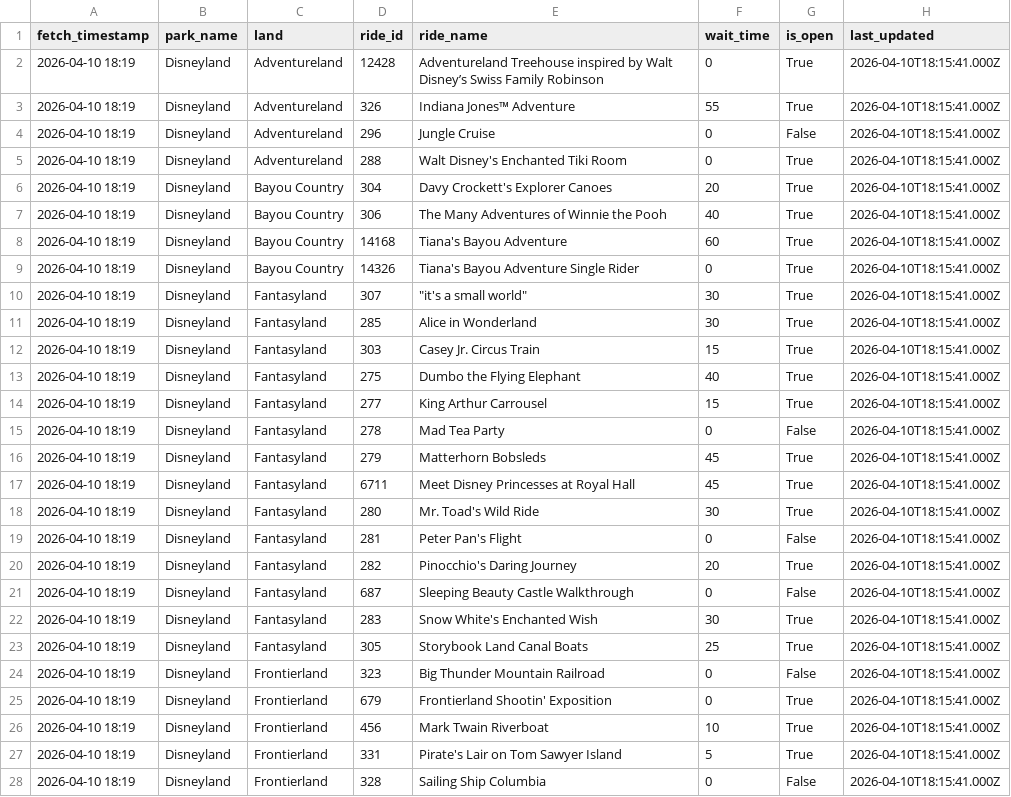
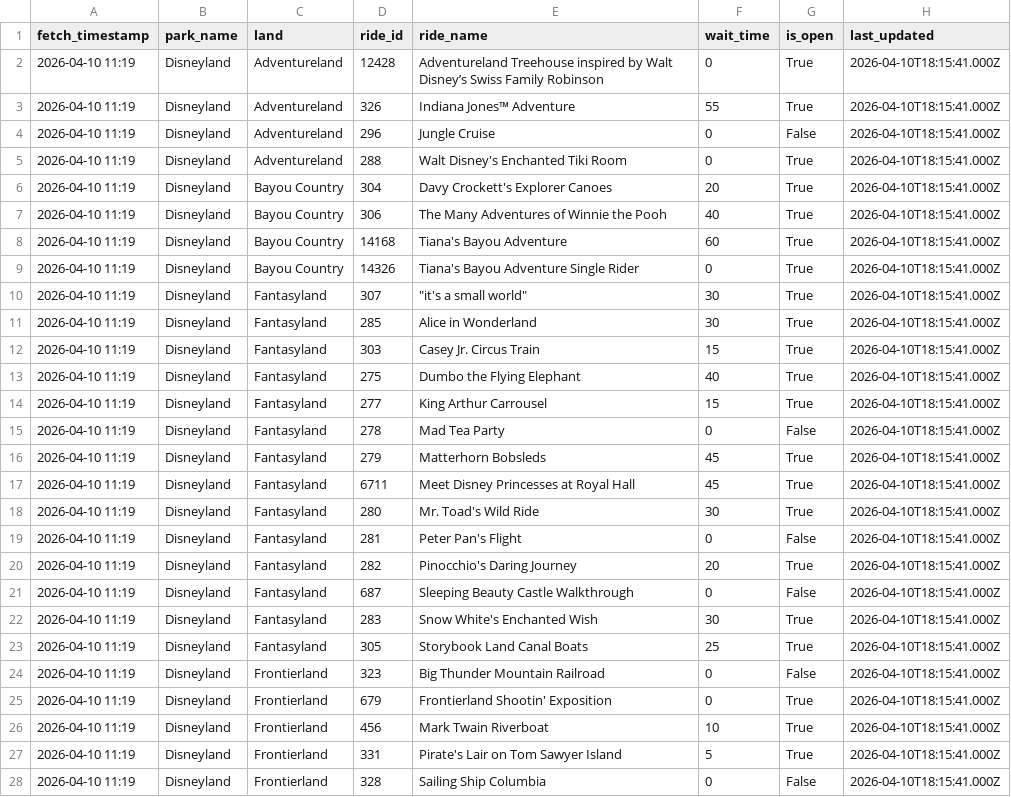
Before and after one commit to KingOfTheNerds32/disney_wait_times, a CSV file: wait_times.csv, drawn as a sheet; only a part is shown; the diff covers the shown part only.

Commit message:
Update wait_times.csv
fixing time zone in the data

```diff
--- a/wait_times.csv
+++ b/wait_times.csv
@@ -1,28 +1,28 @@
 fetch_timestamp,park_name,land,ride_id,ride_name,wait_time,is_open,last_updated
-2026-04-10 18:19,Disneyland,Adventureland,12428,Adventureland Treehouse inspired by Walt Disney’s Swiss Family Robinson,0,True,2026-04-10T18:15:41.000Z
-2026-04-10 18:19,Disneyland,Adventureland,326,Indiana Jones™ Adventure,55,True,2026-04-10T18:15:41.000Z
-2026-04-10 18:19,Disneyland,Adventureland,296,Jungle Cruise,0,False,2026-04-10T18:15:41.000Z
-2026-04-10 18:19,Disneyland,Adventureland,288,Walt Disney's Enchanted Tiki Room,0,True,2026-04-10T18:15:41.000Z
-2026-04-10 18:19,Disneyland,Bayou Country,304,Davy Crockett's Explorer Canoes,20,True,2026-04-10T18:15:41.000Z
-2026-04-10 18:19,Disneyland,Bayou Country,306,The Many Adventures of Winnie the Pooh,40,True,2026-04-10T18:15:41.000Z
-2026-04-10 18:19,Disneyland,Bayou Country,14168,Tiana's Bayou Adventure,60,True,2026-04-10T18:15:41.000Z
-2026-04-10 18:19,Disneyland,Bayou Country,14326,Tiana's Bayou Adventure Single Rider,0,True,2026-04-10T18:15:41.000Z
-2026-04-10 18:19,Disneyland,Fantasyland,307,"""it's a small world""",30,True,2026-04-10T18:15:41.000Z
-2026-04-10 18:19,Disneyland,Fantasyland,285,Alice in Wonderland,30,True,2026-04-10T18:15:41.000Z
-2026-04-10 18:19,Disneyland,Fantasyland,303,Casey Jr. Circus Train,15,True,2026-04-10T18:15:41.000Z
-2026-04-10 18:19,Disneyland,Fantasyland,275,Dumbo the Flying Elephant,40,True,2026-04-10T18:15:41.000Z
-2026-04-10 18:19,Disneyland,Fantasyland,277,King Arthur Carrousel,15,True,2026-04-10T18:15:41.000Z
-2026-04-10 18:19,Disneyland,Fantasyland,278,Mad Tea Party,0,False,2026-04-10T18:15:41.000Z
-2026-04-10 18:19,Disneyland,Fantasyland,279,Matterhorn Bobsleds,45,True,2026-04-10T18:15:41.000Z
-2026-04-10 18:19,Disneyland,Fantasyland,6711,Meet Disney Princesses at Royal Hall,45,True,2026-04-10T18:15:41.000Z
-2026-04-10 18:19,Disneyland,Fantasyland,280,Mr. Toad's Wild Ride,30,True,2026-04-10T18:15:41.000Z
-2026-04-10 18:19,Disneyland,Fantasyland,281,Peter Pan's Flight,0,False,2026-04-10T18:15:41.000Z
-2026-04-10 18:19,Disneyland,Fantasyland,282,Pinocchio's Daring Journey,20,True,2026-04-10T18:15:41.000Z
-2026-04-10 18:19,Disneyland,Fantasyland,687,Sleeping Beauty Castle Walkthrough,0,False,2026-04-10T18:15:41.000Z
-2026-04-10 18:19,Disneyland,Fantasyland,283,Snow White's Enchanted Wish,30,True,2026-04-10T18:15:41.000Z
-2026-04-10 18:19,Disneyland,Fantasyland,305,Storybook Land Canal Boats,25,True,2026-04-10T18:15:41.000Z
-2026-04-10 18:19,Disneyland,Frontierland,323,Big Thunder Mountain Railroad,0,False,2026-04-10T18:15:41.000Z
-2026-04-10 18:19,Disneyland,Frontierland,679,Frontierland Shootin' Exposition,0,True,2026-04-10T18:15:41.000Z
-2026-04-10 18:19,Disneyland,Frontierland,456,Mark Twain Riverboat,10,True,2026-04-10T18:15:41.000Z
-2026-04-10 18:19,Disneyland,Frontierland,331,Pirate's Lair on Tom Sawyer Island,5,True,2026-04-10T18:15:41.000Z
-2026-04-10 18:19,Disneyland,Frontierland,328,Sailing Ship Columbia,0,False,2026-04-10T18:15:41.000Z
+2026-04-10 11:19,Disneyland,Adventureland,12428,Adventureland Treehouse inspired by Walt Disney’s Swiss Family Robinson,0,True,2026-04-10T18:15:41.000Z
+2026-04-10 11:19,Disneyland,Adventureland,326,Indiana Jones™ Adventure,55,True,2026-04-10T18:15:41.000Z
+2026-04-10 11:19,Disneyland,Adventureland,296,Jungle Cruise,0,False,2026-04-10T18:15:41.000Z
+2026-04-10 11:19,Disneyland,Adventureland,288,Walt Disney's Enchanted Tiki Room,0,True,2026-04-10T18:15:41.000Z
+2026-04-10 11:19,Disneyland,Bayou Country,304,Davy Crockett's Explorer Canoes,20,True,2026-04-10T18:15:41.000Z
+2026-04-10 11:19,Disneyland,Bayou Country,306,The Many Adventures of Winnie the Pooh,40,True,2026-04-10T18:15:41.000Z
+2026-04-10 11:19,Disneyland,Bayou Country,14168,Tiana's Bayou Adventure,60,True,2026-04-10T18:15:41.000Z
+2026-04-10 11:19,Disneyland,Bayou Country,14326,Tiana's Bayou Adventure Single Rider,0,True,2026-04-10T18:15:41.000Z
+2026-04-10 11:19,Disneyland,Fantasyland,307,"""it's a small world""",30,True,2026-04-10T18:15:41.000Z
+2026-04-10 11:19,Disneyland,Fantasyland,285,Alice in Wonderland,30,True,2026-04-10T18:15:41.000Z
+2026-04-10 11:19,Disneyland,Fantasyland,303,Casey Jr. Circus Train,15,True,2026-04-10T18:15:41.000Z
+2026-04-10 11:19,Disneyland,Fantasyland,275,Dumbo the Flying Elephant,40,True,2026-04-10T18:15:41.000Z
+2026-04-10 11:19,Disneyland,Fantasyland,277,King Arthur Carrousel,15,True,2026-04-10T18:15:41.000Z
+2026-04-10 11:19,Disneyland,Fantasyland,278,Mad Tea Party,0,False,2026-04-10T18:15:41.000Z
+2026-04-10 11:19,Disneyland,Fantasyland,279,Matterhorn Bobsleds,45,True,2026-04-10T18:15:41.000Z
+2026-04-10 11:19,Disneyland,Fantasyland,6711,Meet Disney Princesses at Royal Hall,45,True,2026-04-10T18:15:41.000Z
+2026-04-10 11:19,Disneyland,Fantasyland,280,Mr. Toad's Wild Ride,30,True,2026-04-10T18:15:41.000Z
+2026-04-10 11:19,Disneyland,Fantasyland,281,Peter Pan's Flight,0,False,2026-04-10T18:15:41.000Z
+2026-04-10 11:19,Disneyland,Fantasyland,282,Pinocchio's Daring Journey,20,True,2026-04-10T18:15:41.000Z
+2026-04-10 11:19,Disneyland,Fantasyland,687,Sleeping Beauty Castle Walkthrough,0,False,2026-04-10T18:15:41.000Z
+2026-04-10 11:19,Disneyland,Fantasyland,283,Snow White's Enchanted Wish,30,True,2026-04-10T18:15:41.000Z
+2026-04-10 11:19,Disneyland,Fantasyland,305,Storybook Land Canal Boats,25,True,2026-04-10T18:15:41.000Z
+2026-04-10 11:19,Disneyland,Frontierland,323,Big Thunder Mountain Railroad,0,False,2026-04-10T18:15:41.000Z
+2026-04-10 11:19,Disneyland,Frontierland,679,Frontierland Shootin' Exposition,0,True,2026-04-10T18:15:41.000Z
+2026-04-10 11:19,Disneyland,Frontierland,456,Mark Twain Riverboat,10,True,2026-04-10T18:15:41.000Z
+2026-04-10 11:19,Disneyland,Frontierland,331,Pirate's Lair on Tom Sawyer Island,5,True,2026-04-10T18:15:41.000Z
+2026-04-10 11:19,Disneyland,Frontierland,328,Sailing Ship Columbia,0,False,2026-04-10T18:15:41.000Z
```
Also changed, not shown: 58 edited cells elsewhere in this file.
